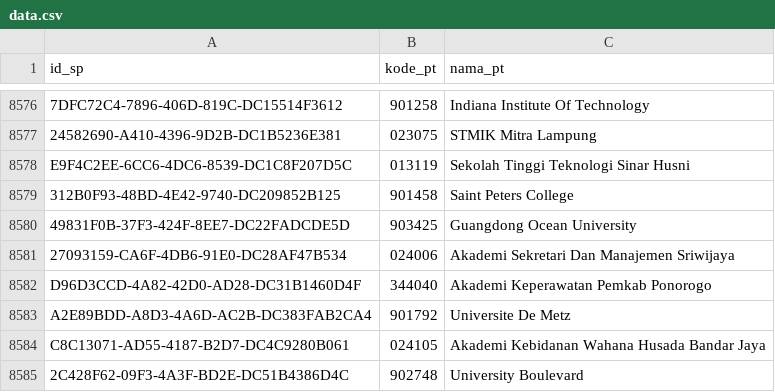
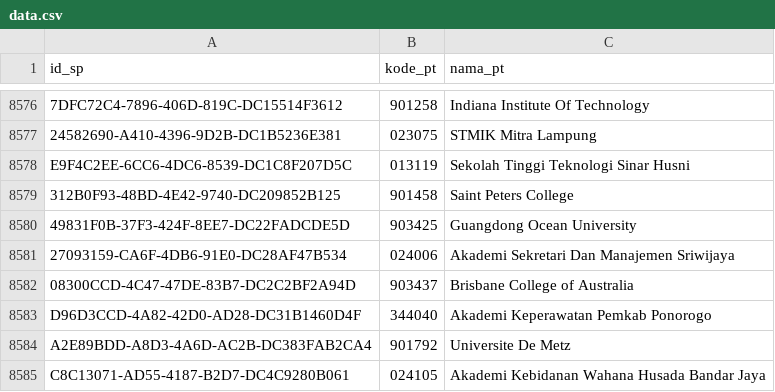
Before and after one commit to mzakiyuddin/daftar-perguruan-tinggi-indonesia, a CSV file: data/data.csv, drawn as a sheet; only a part is shown, gaps mark what is left out; the shorter side is filled out with more unchanged rows.

```diff
--- a/data/data.csv
+++ b/data/data.csv
@@ -8581,2 +8581,3 @@ E9F4C2EE-6CC6-4DC6-8539-DC1C8F207D5C,013119,Sekolah Tinggi Teknologi Sinar Husni
 27093159-CA6F-4DB6-91E0-DC28AF47B534,024006,Akademi Sekretari Dan Manajemen Sriwijaya
+08300CCD-4C47-47DE-83B7-DC2C2BF2A94D,903437,Brisbane College of Australia
 D96D3CCD-4A82-42D0-AD28-DC31B1460D4F,344040,Akademi Keperawatan Pemkab Ponorogo
```
Also changed, not shown: 2 other files.
